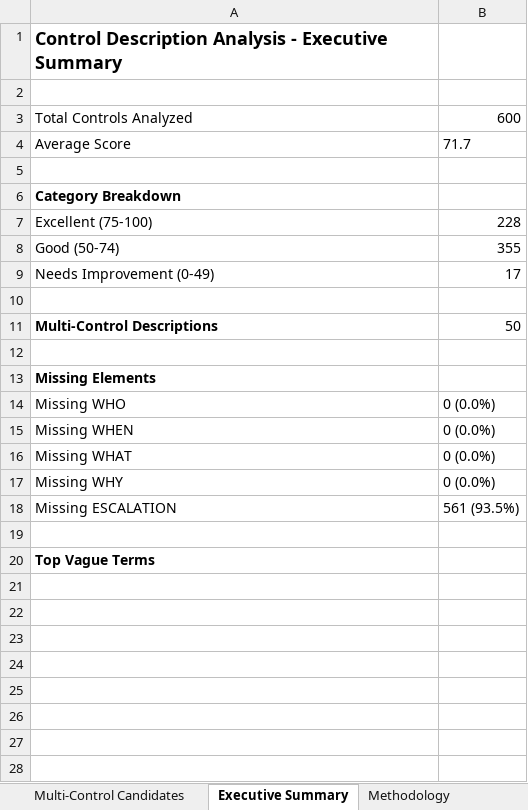
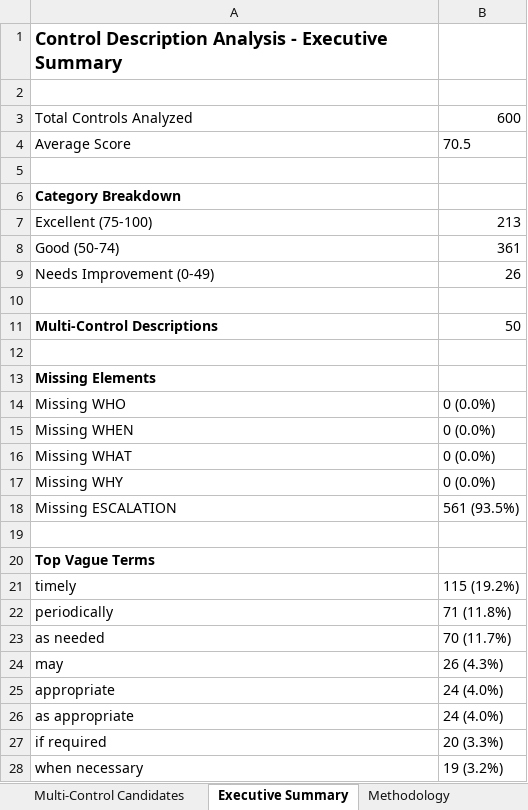
Before and after one commit to lblanes25/control-description-analyzer, an Excel workbook: generated_controls_for_testing_edge_cases_analysis_results.xlsx, sheet Executive Summary, drawn as a sheet; values as stored, in another font and other column widths than the file's, no borders; the diff names each change by its address in the sheet, - before the commit and + after, or states it on an @@ line.

```diff
--- a/generated_controls_for_testing_edge_cases_analysis_results.xlsx (sheet Executive Summary)
+++ b/generated_controls_for_testing_edge_cases_analysis_results.xlsx (sheet Executive Summary)
-B4: 71.7
+B4: 70.5
-B7: 228
+B7: 213
-B8: 355
+B8: 361
-B9: 17
+B9: 26
+row 21: timely | 115 (19.2%)
+row 22: periodically | 71 (11.8%)
+row 23: as needed | 70 (11.7%)
+row 24: may | 26 (4.3%)
+row 25: appropriate | 24 (4.0%)
+row 26: as appropriate | 24 (4.0%)
+row 27: if required | 20 (3.3%)
+row 28: when necessary | 19 (3.2%)
```
Also changed, not shown: sheet Analysis Results, 8 other files.
